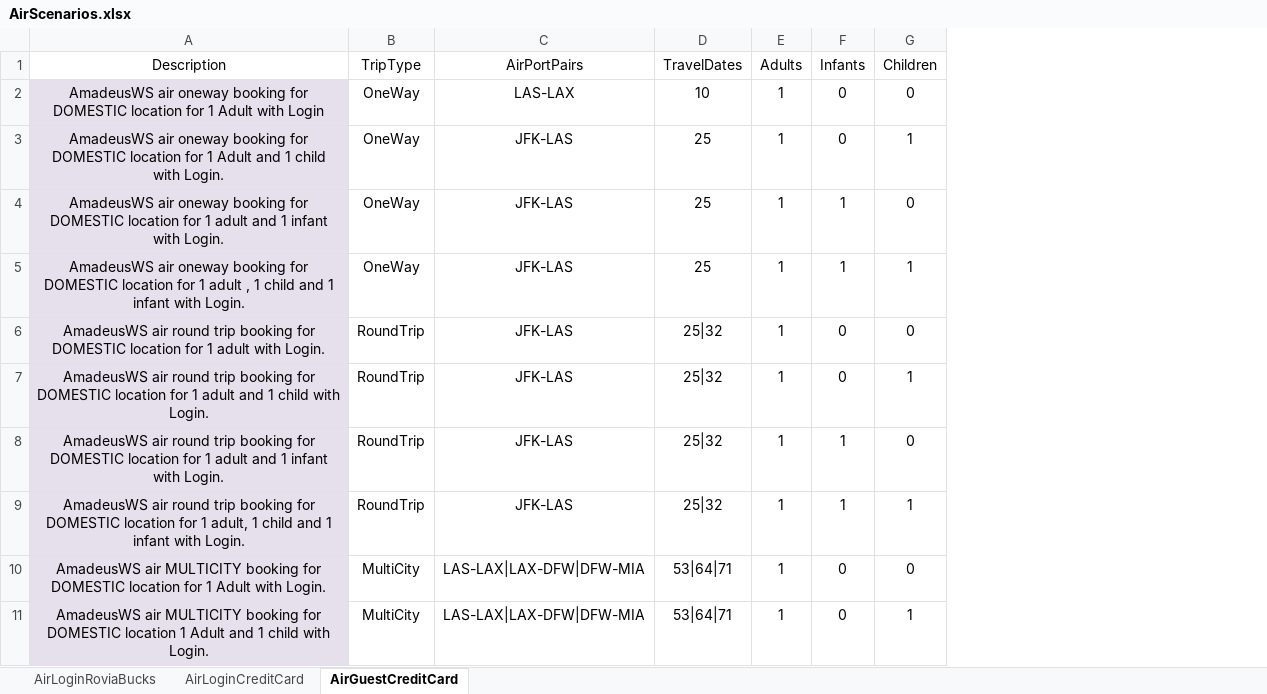
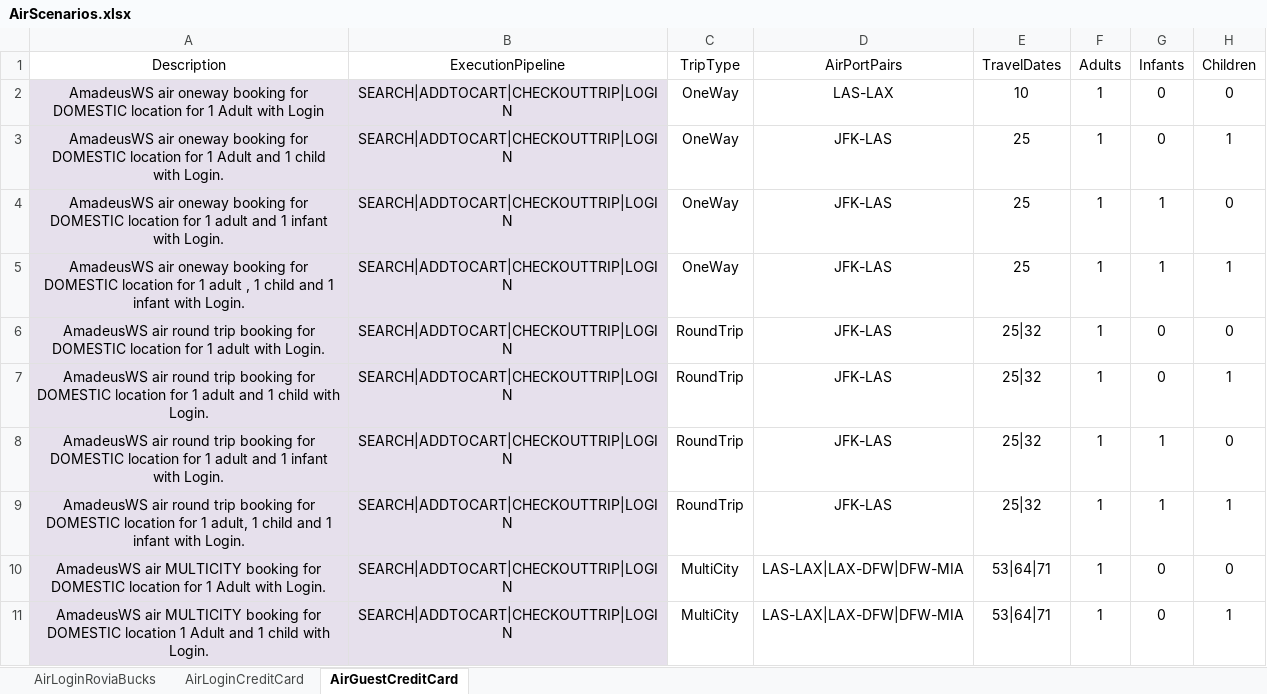
Before and after one commit to varun1308/rovia-automation, an Excel workbook: Rovia.UI.Automation.Tests/DataSheet/AirScenarios.xlsx, sheet AirGuestCreditCard, drawn as a sheet; only a part is shown; values as stored, in another font and other column widths than the file's, no borders; table styles not drawn; the diff names each change by its address in the sheet, - before the commit and + after, or states it on an @@ line.

Commit message:
Added TestExecutionPipeline

```diff
--- a/Rovia.UI.Automation.Tests/DataSheet/AirScenarios.xlsx (sheet AirGuestCreditCard)
+++ b/Rovia.UI.Automation.Tests/DataSheet/AirScenarios.xlsx (sheet AirGuestCreditCard)
+column B (ExecutionPipeline), rows 2-11: all SEARCH|ADDTOCART|CHECKOUTTRIP|LOGIN
```
Also changed, not shown: sheet AirLoginCreditCard, sheet AirLoginRoviaBucks, 7 other files.
